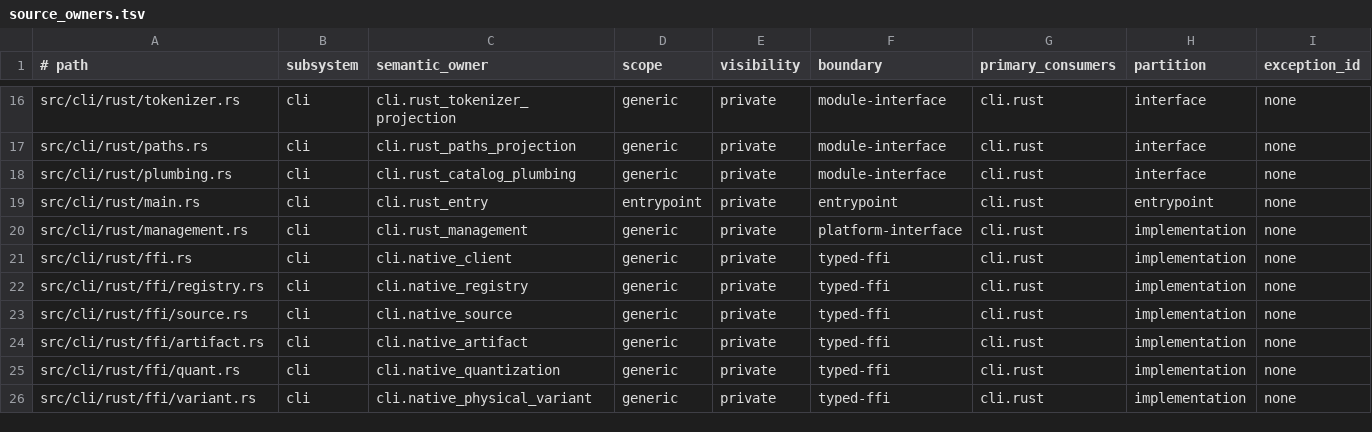
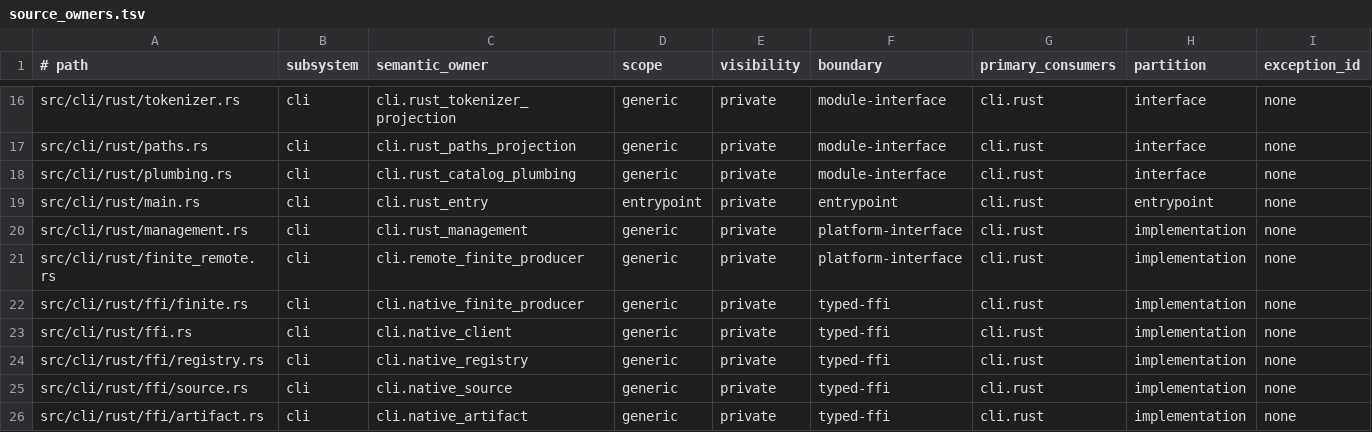
Before and after one commit to yailabs/yvex, a TSV file: config/source_owners.tsv, drawn as a sheet; only a part is shown, gaps mark what is left out; the shorter side is filled out with more unchanged rows; the diff names each change by its address in the sheet, - before the commit and + after, or states it on an @@ line.

Commit message:
feat(interfaces): publish scoped remote finite-decision producer v1
Expose a separately versioned JSONL compute contract through explicit
restricted-SSH enrollment and the public C finite client. Preserve exact
model/generation/population/result lineage and read-only management grants.

Qualify 32 real SSH/public-client controls plus Rust, C ABI, protocol,
CLI/PTY, lifecycle and structural regressions in an isolated main snapshot.
SDK/YAI integration and installed Exon-DGX qualification remain consumer-owned.

```diff
--- a/config/source_owners.tsv
+++ b/config/source_owners.tsv
+row 21: src/cli/rust/finite_remote.rs | cli | cli.remote_finite_producer | generic | private | platform-interface | cli.rust | implementation | none
+row 22: src/cli/rust/ffi/finite.rs | cli | cli.native_finite_producer | generic | private | typed-ffi | cli.rust | implementation | none
```
Also changed, not shown: 24 other files.
